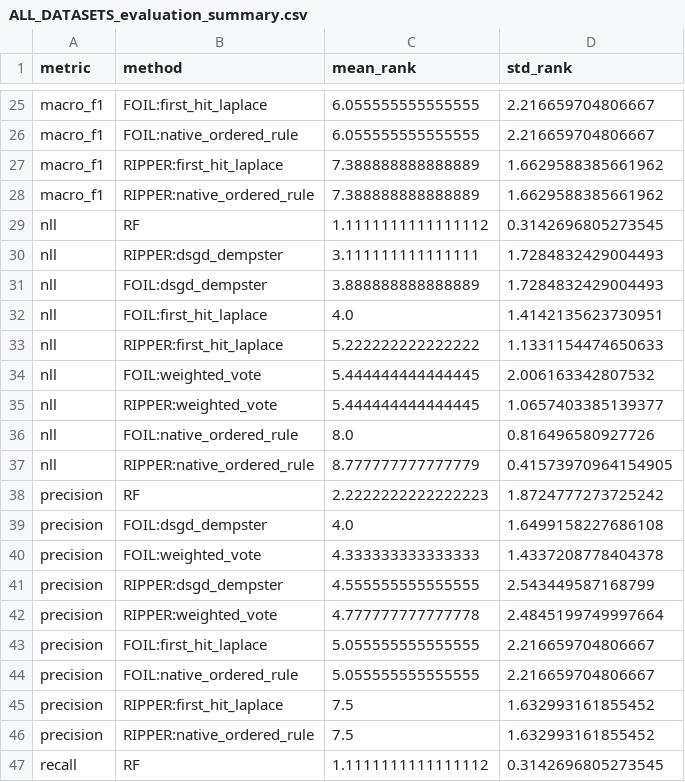
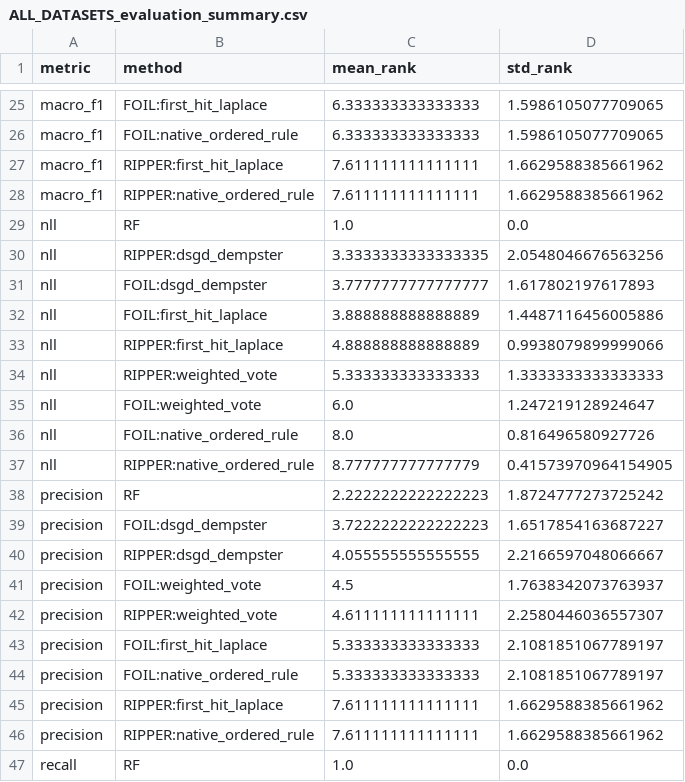
Before and after one commit to SargisVardanian/DST, a CSV file: src/results/ALL_DATASETS_evaluation_summary.csv, drawn as a sheet; only a part is shown, gaps mark what is left out; removed rows and columns are numbered as before the commit, all else as after; the diff covers the shown part only; the diff names each change by its address in the sheet, - before the commit and + after, or states it on an @@ line.

```diff
--- a/src/results/ALL_DATASETS_evaluation_summary.csv
+++ b/src/results/ALL_DATASETS_evaluation_summary.csv
-C25:C26 (mean_rank): 6.055555555555555
+C25:C26 (mean_rank): 6.333333333333333
-D25:D26 (std_rank): 2.216659704806667
+D25:D26 (std_rank): 1.5986105077709065
-C27:C28 (mean_rank): 7.388888888888889
+C27:C28 (mean_rank): 7.611111111111111
-C29 (mean_rank): 1.1111111111111112
+C29 (mean_rank): 1.0
-D29 (std_rank): 0.3142696805273545
+D29 (std_rank): 0.0
-C30 (mean_rank): 3.111111111111111
+C30 (mean_rank): 3.3333333333333335
-D30 (std_rank): 1.7284832429004493
+D30 (std_rank): 2.0548046676563256
-C31 (mean_rank): 3.888888888888889
+C31 (mean_rank): 3.7777777777777777
-D31 (std_rank): 1.7284832429004493
+D31 (std_rank): 1.617802197617893
-C32 (mean_rank): 4.0
+C32 (mean_rank): 3.888888888888889
-D32 (std_rank): 1.4142135623730951
+D32 (std_rank): 1.4487116456005886
-C33 (mean_rank): 5.222222222222222
+C33 (mean_rank): 4.888888888888889
-D33 (std_rank): 1.1331154474650633
+D33 (std_rank): 0.9938079899999066
-row 34: nll | FOIL:weighted_vote | 5.444444444444445 | 2.006163342807532
-C34 (mean_rank): 5.444444444444445
+C34 (mean_rank): 5.333333333333333
-D34 (std_rank): 1.0657403385139377
+D34 (std_rank): 1.3333333333333333
+row 35: nll | FOIL:weighted_vote | 6.0 | 1.247219128924647
-C39 (mean_rank): 4.0
+C39 (mean_rank): 3.7222222222222223
-D39 (std_rank): 1.6499158227686108
+D39 (std_rank): 1.6517854163687227
-row 40: precision | FOIL:weighted_vote | 4.333333333333333 | 1.4337208778404378
-C40 (mean_rank): 4.555555555555555
+C40 (mean_rank): 4.055555555555555
-D40 (std_rank): 2.543449587168799
+D40 (std_rank): 2.2166597048066667
+row 41: precision | FOIL:weighted_vote | 4.5 | 1.7638342073763937
-C42 (mean_rank): 4.777777777777778
+C42 (mean_rank): 4.611111111111111
-D42 (std_rank): 2.4845199749997664
+D42 (std_rank): 2.2580446036557307
-C43:C44 (mean_rank): 5.055555555555555
+C43:C44 (mean_rank): 5.333333333333333
-D43:D44 (std_rank): 2.216659704806667
+D43:D44 (std_rank): 2.1081851067789197
-C45:C46 (mean_rank): 7.5
+C45:C46 (mean_rank): 7.611111111111111
-D45:D46 (std_rank): 1.632993161855452
+D45:D46 (std_rank): 1.6629588385661962
-C47 (mean_rank): 1.1111111111111112
+C47 (mean_rank): 1.0
-D47 (std_rank): 0.3142696805273545
+D47 (std_rank): 0.0
```
Also changed, not shown: 2 added rows, 2 removed rows and 54 edited cells elsewhere in this file, src/results/ALL_DATASETS_metrics.csv, 23 other files.
